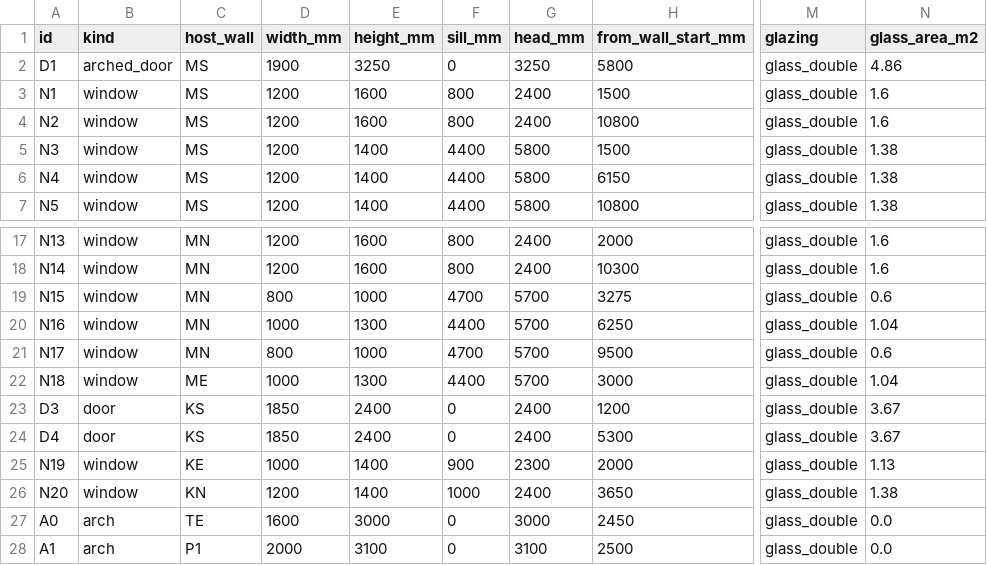
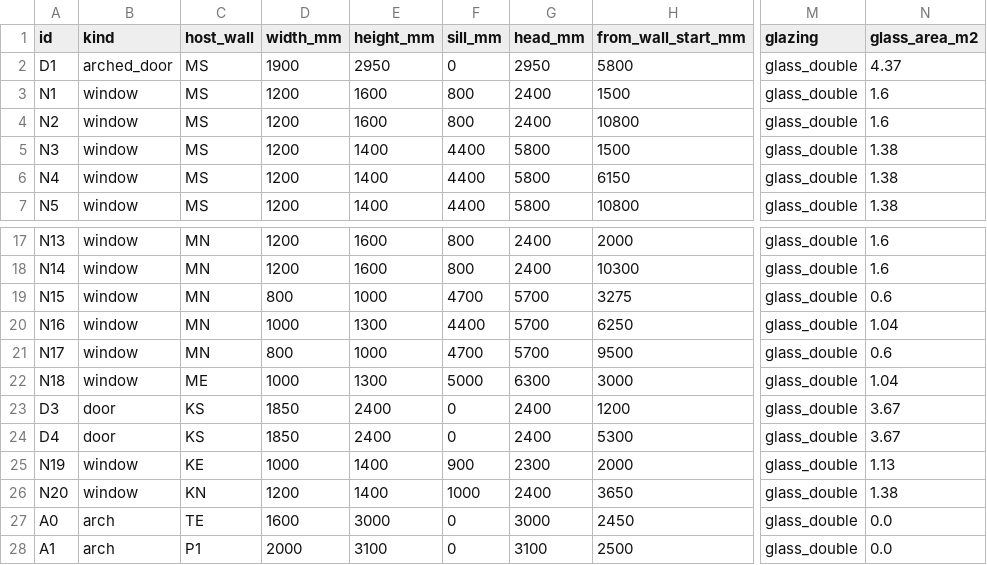
Before and after one commit to maccman/homespec, a CSV file: projects/bastide_montfuron/deliverables/schedules/openings.csv, drawn as a sheet; only a part is shown, gaps mark what is left out; the diff names each change by its address in the sheet, - before the commit and + after, or states it on an @@ line.

```diff
--- a/projects/bastide_montfuron/deliverables/schedules/openings.csv
+++ b/projects/bastide_montfuron/deliverables/schedules/openings.csv
-E2 (height_mm): 3250
+E2 (height_mm): 2950
-G2 (head_mm): 3250
+G2 (head_mm): 2950
-N2 (glass_area_m2): 4.86
+N2 (glass_area_m2): 4.37
-F22 (sill_mm): 4400
+F22 (sill_mm): 5000
-G22 (head_mm): 5700
+G22 (head_mm): 6300
```
Also changed, not shown: projects/bastide_montfuron/deliverables/schedules/finishes.csv, projects/bastide_montfuron/deliverables/schedules/services.csv, 20 other files.
